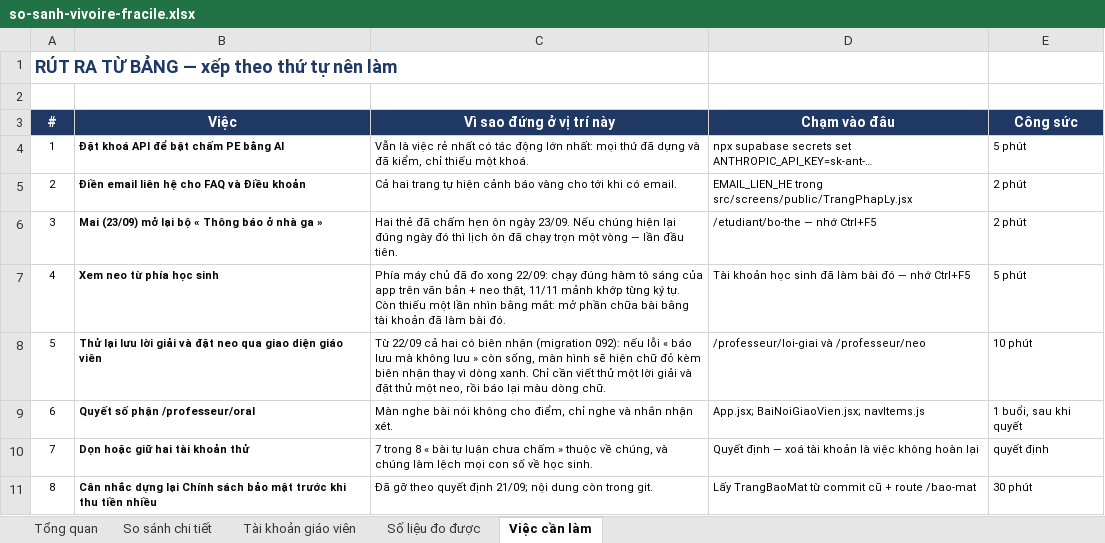
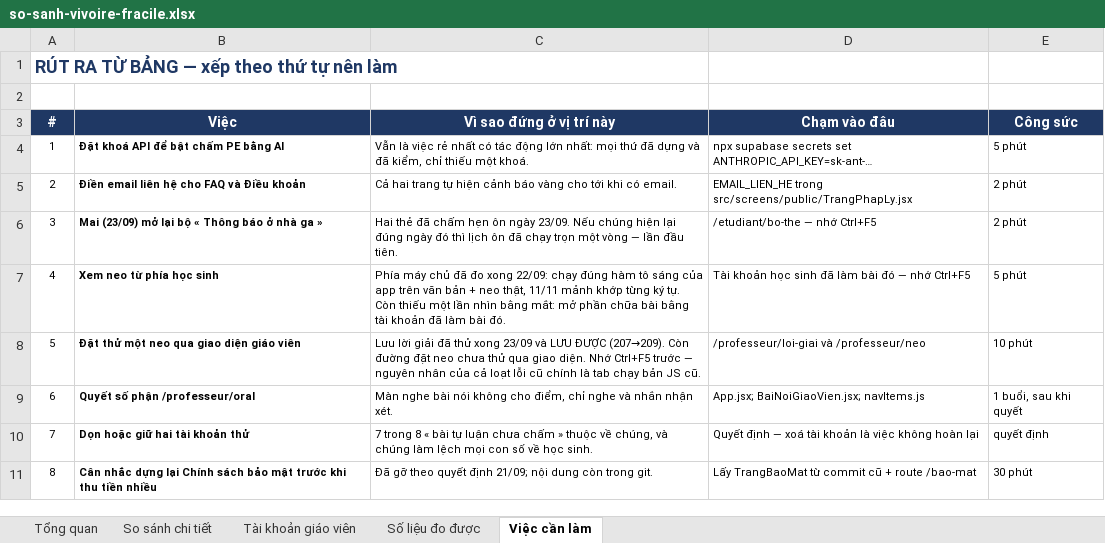
Before and after one commit to dhunff/ma-classe-de-francais, an Excel workbook: docs/so-sanh-vivoire-fracile.xlsx, sheet Việc cần làm, drawn as a sheet; values as stored, in another font and other column widths than the file's, no borders; the diff names each change by its address in the sheet, - before the commit and + after, or states it on an @@ line.

```diff
--- a/docs/so-sanh-vivoire-fracile.xlsx (sheet Việc cần làm)
+++ b/docs/so-sanh-vivoire-fracile.xlsx (sheet Việc cần làm)
-B8 (Việc): Thử lại lưu lời giải và đặt neo qua…
+B8 (Việc): Đặt thử một neo qua…
-C8 (Vì sao đứng ở vị trí này): Từ 22/09 cả hai có biên nhận (migration 092): nếu lỗi « báo lưu mà không lưu » còn sống, màn hình sẽ hiện chữ đỏ kèm biên nhận thay vì dòng xanh. Chỉ cần viết thử một lời giải và đặt thử một neo, rồi báo lại màu dòng chữ.
+C8 (Vì sao đứng ở vị trí này): Lưu lời giải đã thử xong 23/09 và LƯU ĐƯỢC (207→209). Còn đường đặt neo chưa thử qua giao diện. Nhớ Ctrl+F5 trước — nguyên nhân của cả loạt lỗi cũ chính là tab chạy bản JS cũ.
```
Also changed, not shown: sheet Tổng quan, 1 other file.
